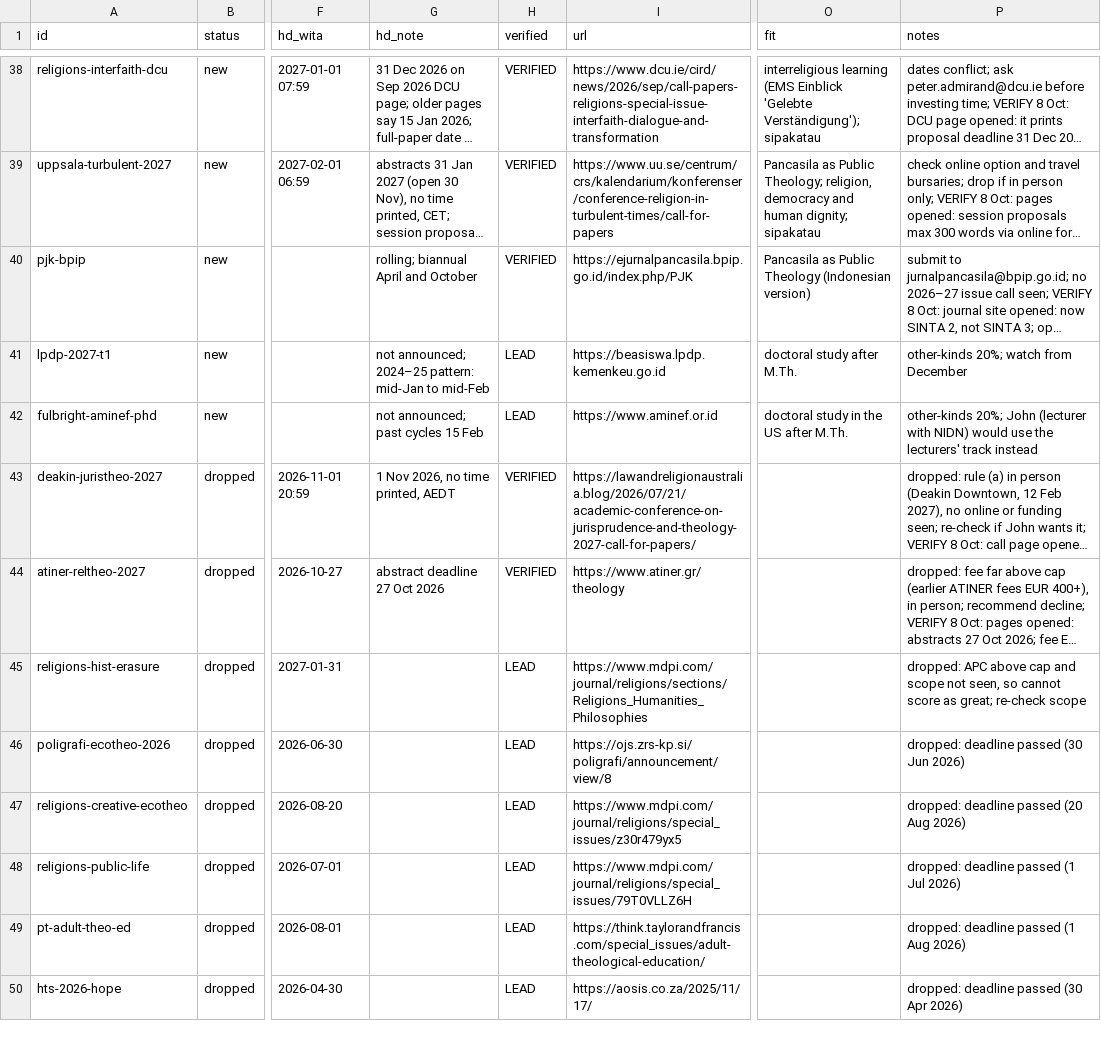
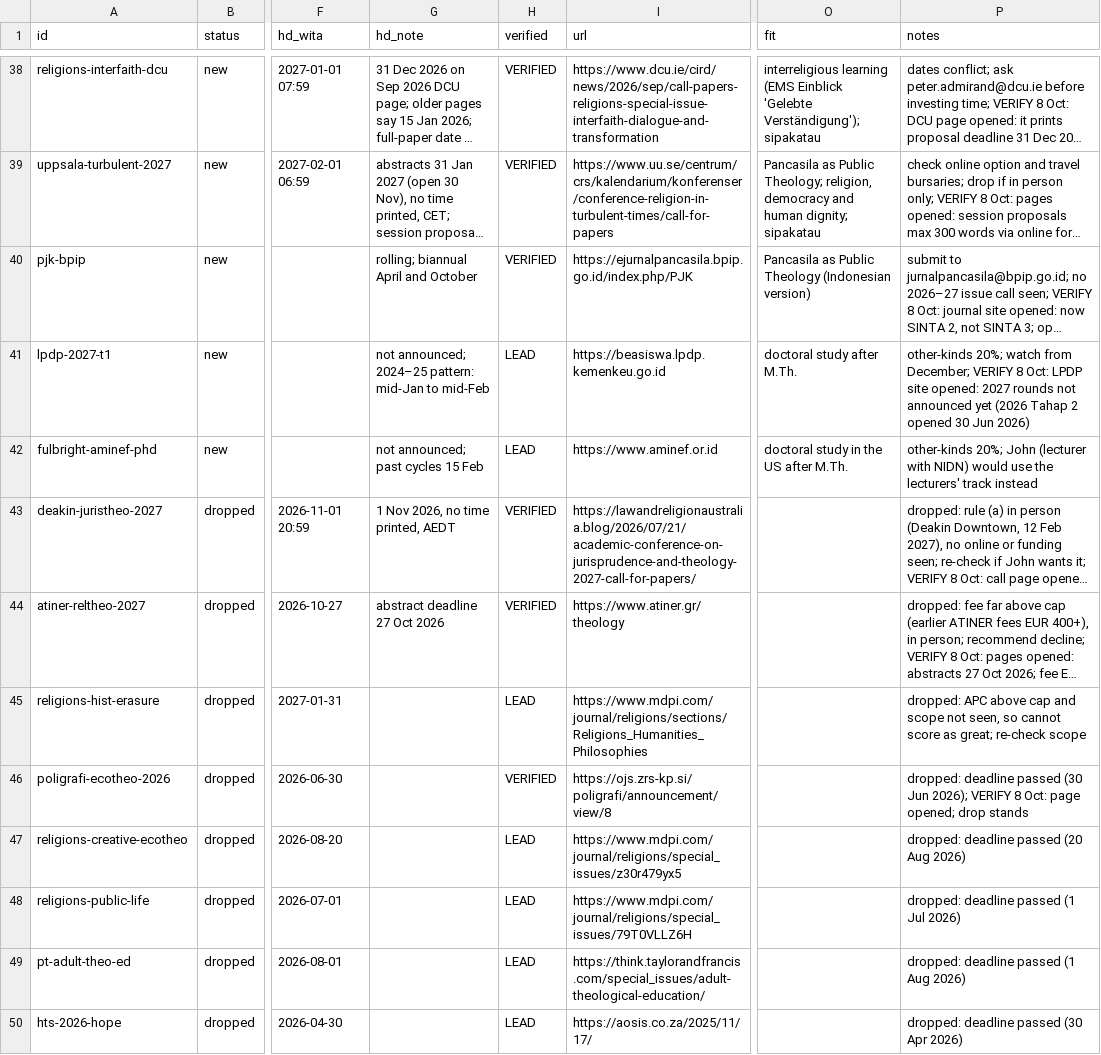
Before and after one commit to marshallbrucedoben2-spec/edward, a CSV file: ledger/ledger.csv, drawn as a sheet; only a part is shown, gaps mark what is left out; long unchanged cells end in …; the diff covers the shown part only; the diff names each change by its address in the sheet, - before the commit and + after, or states it on an @@ line.

```diff
--- a/ledger/ledger.csv
+++ b/ledger/ledger.csv
-P41 (notes): …watch from December
+P41 (notes): …watch from December; VERIFY 8 Oct: LPDP site opened: 2027 rounds not announced yet (2026 Tahap 2 opened 30 Jun 2026)
-H46 (verified): LEAD
+H46 (verified): VERIFIED
-P46 (notes): …(30 Jun 2026)
+P46 (notes): …(30 Jun 2026); VERIFY 8 Oct: page opened; drop stands
```
Also changed, not shown: 36 edited cells elsewhere in this file, 4 other files.
